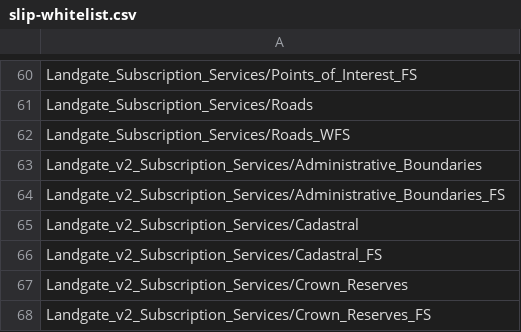
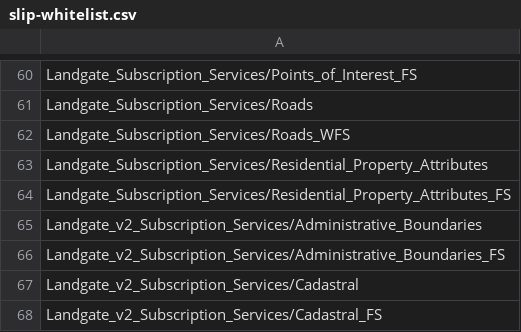
Before and after one commit to datawagovau/slip-harvester-whitelist, a CSV file: slip-whitelist.csv, drawn as a sheet; only a part is shown, gaps mark what is left out; the shorter side is filled out with more unchanged rows.

Commit message:
Update slip-whitelist.csv
Add Residential Property Attributes

```diff
--- a/slip-whitelist.csv
+++ b/slip-whitelist.csv
@@ -62,2 +62,4 @@ Landgate_Subscription_Services/Roads
 Landgate_Subscription_Services/Roads_WFS
+Landgate_Subscription_Services/Residential_Property_Attributes
+Landgate_Subscription_Services/Residential_Property_Attributes_FS
 Landgate_v2_Subscription_Services/Administrative_Boundaries
```
